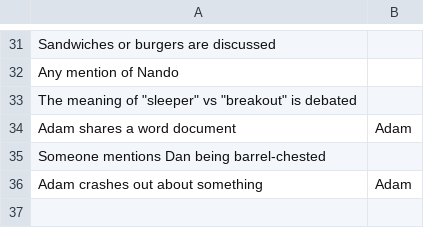
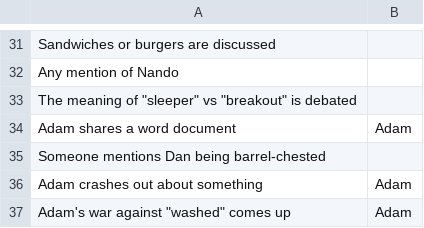
Before and after one commit to jdknotts/fft_bingo, a CSV file: stimuli/FFT Bingo Items - instant_win.csv, drawn as a sheet; only a part is shown, gaps mark what is left out.

```diff
--- a/stimuli/FFT Bingo Items - instant_win.csv
+++ b/stimuli/FFT Bingo Items - instant_win.csv
@@ -36 +36,2 @@ Someone mentions Dan being barrel-chested,
 Adam crashes out about something,Adam
+"Adam's war against ""washed"" comes up",Adam
```
Also changed, not shown: stimuli/FFT Bingo Items - bingo_items.csv.
